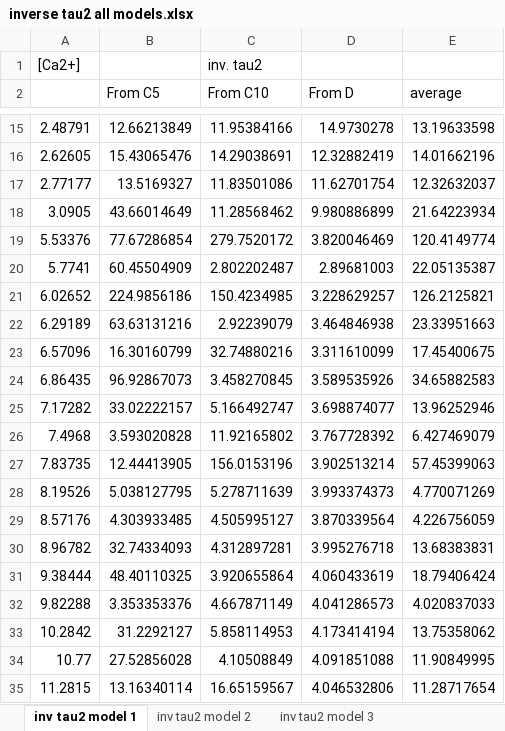
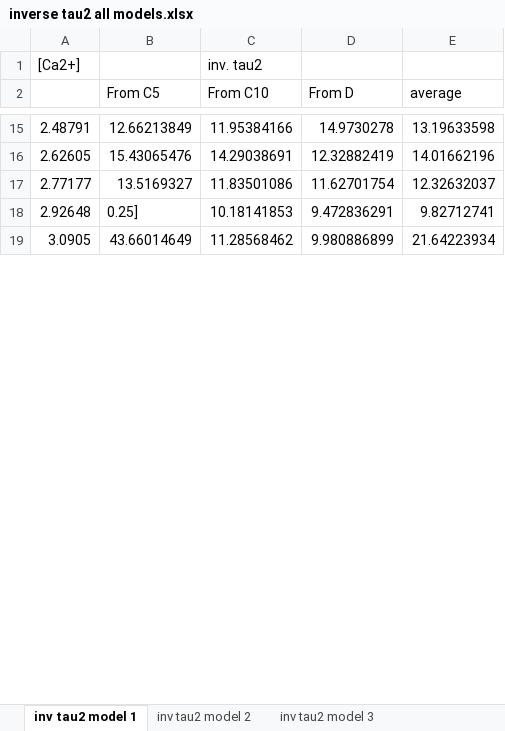
Before and after one commit to HallermannLab/2021_eLife, an Excel workbook: data processing/inverse tau2 all models.xlsx, sheet inv tau2 model 1, drawn as a sheet; only a part is shown, gaps mark what is left out; values as stored, in another font and other column widths than the file's, no borders; removed rows and columns are numbered as before the commit, all else as after; the diff covers the shown part only; the diff names each change by its address in the sheet, - before the commit and + after, or states it on an @@ line.

```diff
--- a/data processing/inverse tau2 all models.xlsx (sheet inv tau2 model 1)
+++ b/data processing/inverse tau2 all models.xlsx (sheet inv tau2 model 1)
+row 18: 2.92648 | 0.25] | 10.18141853 | 9.472836291 | 9.82712741
-row 19: 5.53376 | 77.67286854 | 279.7520172 | 3.820046469 | 120.4149774
-row 20: 5.7741 | 60.45504909 | 2.802202487 | 2.89681003 | 22.05135387
-row 21: 6.02652 | 224.9856186 | 150.4234985 | 3.228629257 | 126.2125821
-row 22: 6.29189 | 63.63131216 | 2.92239079 | 3.464846938 | 23.33951663
-row 23: 6.57096 | 16.30160799 | 32.74880216 | 3.311610099 | 17.45400675
-row 24: 6.86435 | 96.92867073 | 3.458270845 | 3.589535926 | 34.65882583
-row 25: 7.17282 | 33.02222157 | 5.166492747 | 3.698874077 | 13.96252946
-row 26: 7.4968 | 3.593020828 | 11.92165802 | 3.767728392 | 6.427469079
-row 27: 7.83735 | 12.44413905 | 156.0153196 | 3.902513214 | 57.45399063
-row 28: 8.19526 | 5.038127795 | 5.278711639 | 3.993374373 | 4.770071269
-row 29: 8.57176 | 4.303933485 | 4.505995127 | 3.870339564 | 4.226756059
-row 30: 8.96782 | 32.74334093 | 4.312897281 | 3.995276718 | 13.68383831
-row 31: 9.38444 | 48.40110325 | 3.920655864 | 4.060433619 | 18.79406424
-row 32: 9.82288 | 3.353353376 | 4.667871149 | 4.041286573 | 4.020837033
-row 33: 10.2842 | 31.2292127 | 5.858114953 | 4.173414194 | 13.75358062
-row 34: 10.77 | 27.52856028 | 4.10508849 | 4.091851088 | 11.90849995
-row 35: 11.2815 | 13.16340114 | 16.65159567 | 4.046532806 | 11.28717654
```
Also changed, not shown: 44 added rows and 37 removed rows elsewhere in this sheet, sheet inv tau2 model 2, sheet inv tau2 model 3, formulas that keep their value, data processing/delay all models.xlsx, data processing/inverse tau1 all models.xlsx, 9 other files.
